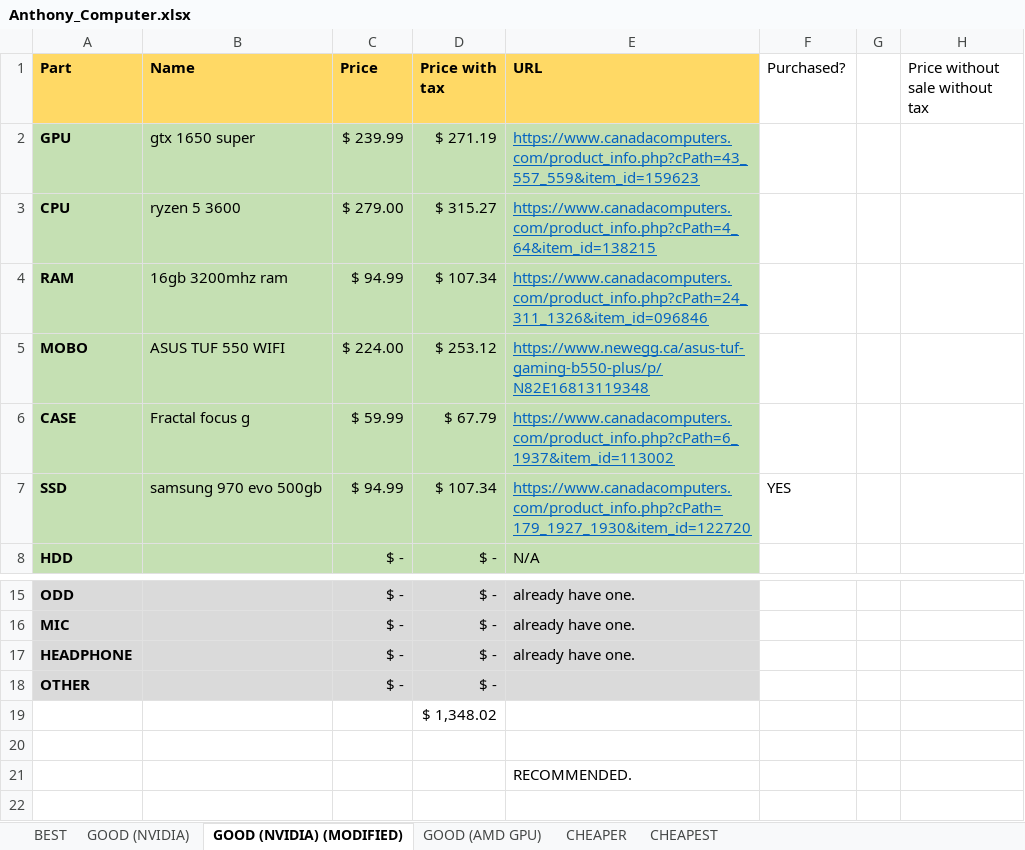
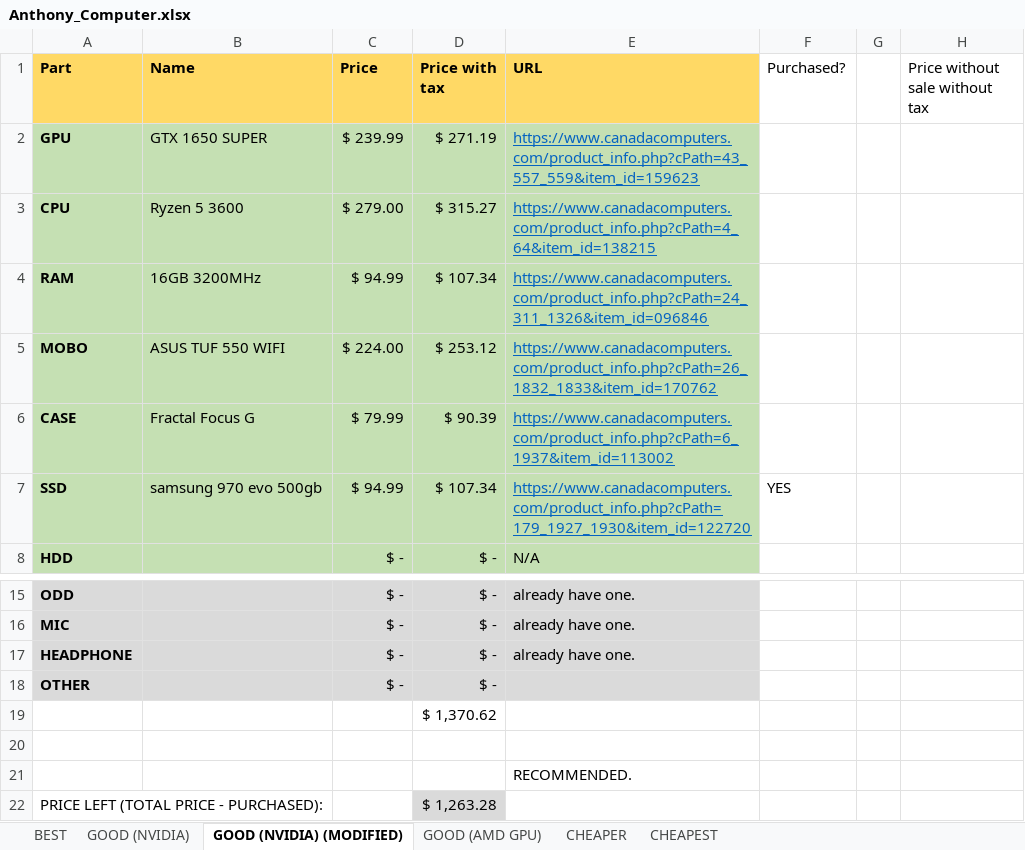
Before and after one commit to TheTechRobo/computer-part-list, an Excel workbook: Anthony_Computer.xlsx, sheet GOOD (NVIDIA) (MODIFIED), drawn as a sheet; only a part is shown, gaps mark what is left out; values as stored, in another font and other column widths than the file's, no borders; the diff names each change by its address in the sheet, - before the commit and + after, or states it on an @@ line.

```diff
--- a/Anthony_Computer.xlsx (sheet GOOD (NVIDIA) (MODIFIED))
+++ b/Anthony_Computer.xlsx (sheet GOOD (NVIDIA) (MODIFIED))
-B2 (Name): gtx 1650 super
+B2 (Name): GTX 1650 SUPER
-B3 (Name): ryzen 5 3600
+B3 (Name): Ryzen 5 3600
-B4 (Name): 16gb 3200mhz ram
+B4 (Name): 16GB 3200MHz
-E5 (URL): https://www.newegg.ca/asus-tuf-gaming-b550-plus/p/N82E16813119348
+E5 (URL): https://www.canadacomputers.com/product_info.php?cPath=26_1832_1833&item_id=170762
-B6 (Name): Fractal focus g
+B6 (Name): Fractal Focus G
-C6 (Price): $ 59.99
+C6 (Price): $ 79.99
-D6 (Price with tax): $ 67.79
+D6 (Price with tax): $ 90.39
-D19 (Price with tax): $ 1,348.02
+D19 (Price with tax): $ 1,370.62
+row 22: PRICE LEFT (TOTAL PRICE - PURCHASED): |  |  | $ 1,263.28
```
Also changed, not shown: 1 other file.
